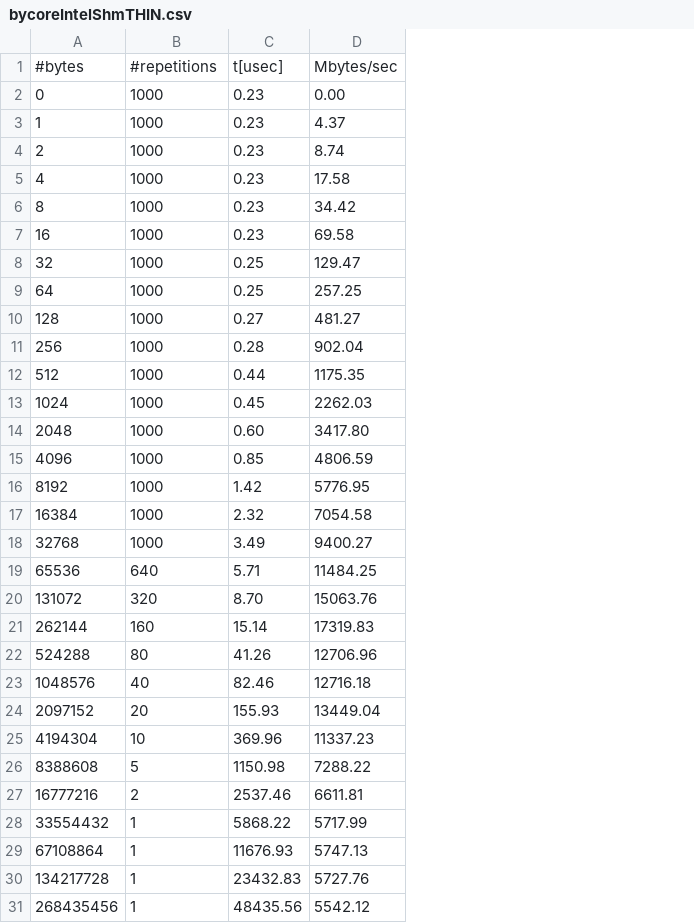
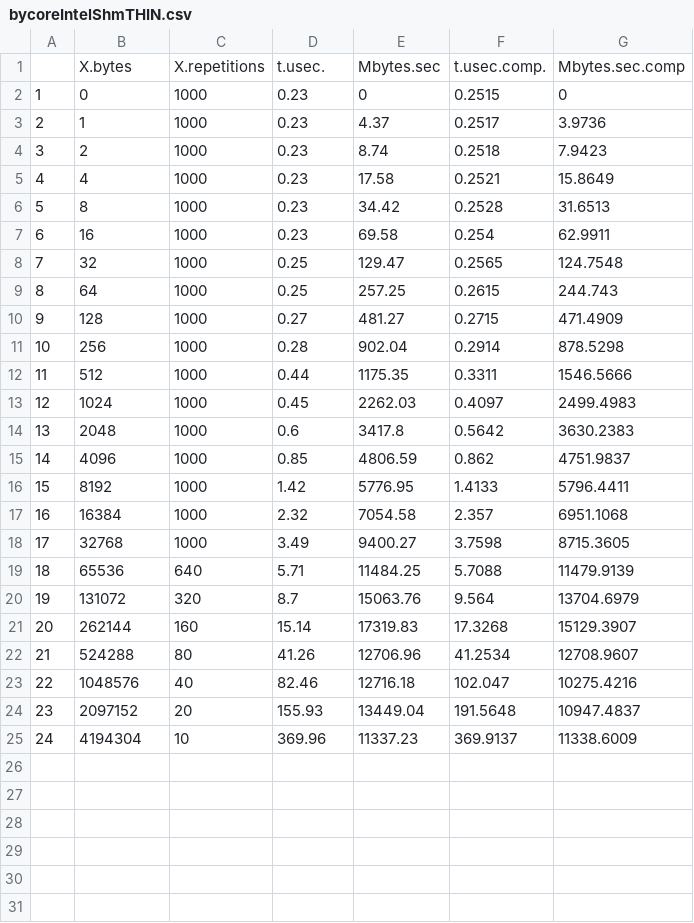
Before and after one commit to BernardoManfriani/HPCAssignment, a CSV file: FirstAssignment/section2/bycoreIntelShmTHIN.csv, drawn as a sheet; removed rows and columns are numbered as before the commit, all else as after; the diff names each change by its address in the sheet, - before the commit and + after, or states it on an @@ line.

```diff
--- a/FirstAssignment/section2/bycoreIntelShmTHIN.csv
+++ b/FirstAssignment/section2/bycoreIntelShmTHIN.csv
+column A, rows 2-25: 1 | 2 | 3 | 4 | 5 | 6 | 7 | 8 | 9 | 10 | 11 | 12 | 13 | 14 | 15 | 16 | 17 | 18 | 19 | 20 | 21 | 22 | 23 | 24
+column F, rows 2-25: 0.2515 | 0.2517 | 0.2518 | 0.2521 | 0.2528 | 0.254 | 0.2565 | 0.2615 | 0.2715 | 0.2914 | 0.3311 | 0.4097 | 0.5642 | 0.862 | 1.4133 | 2.357 | 3.7598 | 5.7088 | 9.564 | 17.3268 | 41.2534 | 102.047 | 191.5648 | 369.9137
+column G, rows 2-25: 0 | 3.9736 | 7.9423 | 15.8649 | 31.6513 | 62.9911 | 124.7548 | 244.743 | 471.4909 | 878.5298 | 1546.5666 | 2499.4983 | 3630.2383 | 4751.9837 | 5796.4411 | 6951.1068 | 8715.3605 | 11479.9139 | 13704.6979 | 15129.3907 | 12708.9607 | 10275.4216 | 10947.4837 | 11338.6009
-row 1: #bytes | #repetitions | t[usec] | Mbytes/sec
+row 1:  | X.bytes | X.repetitions | t.usec. | Mbytes.sec | t.usec.comp. | Mbytes.sec.comp
-E2: 0.00
+E2: 0
-D14: 0.60
+D14: 0.6
-E14: 3417.80
+E14: 3417.8
-D20: 8.70
+D20: 8.7
-row 26: 8388608 | 5 | 1150.98 | 7288.22
-row 27: 16777216 | 2 | 2537.46 | 6611.81
-row 28: 33554432 | 1 | 5868.22 | 5717.99
-row 29: 67108864 | 1 | 11676.93 | 5747.13
-row 30: 134217728 | 1 | 23432.83 | 5727.76
-row 31: 268435456 | 1 | 48435.56 | 5542.12
```
Also changed, not shown: FirstAssignment/section2/bycoreIntelShmGPU.csv, FirstAssignment/section2/bycoreIntelTcpTHIN.csv, 35 other files.
